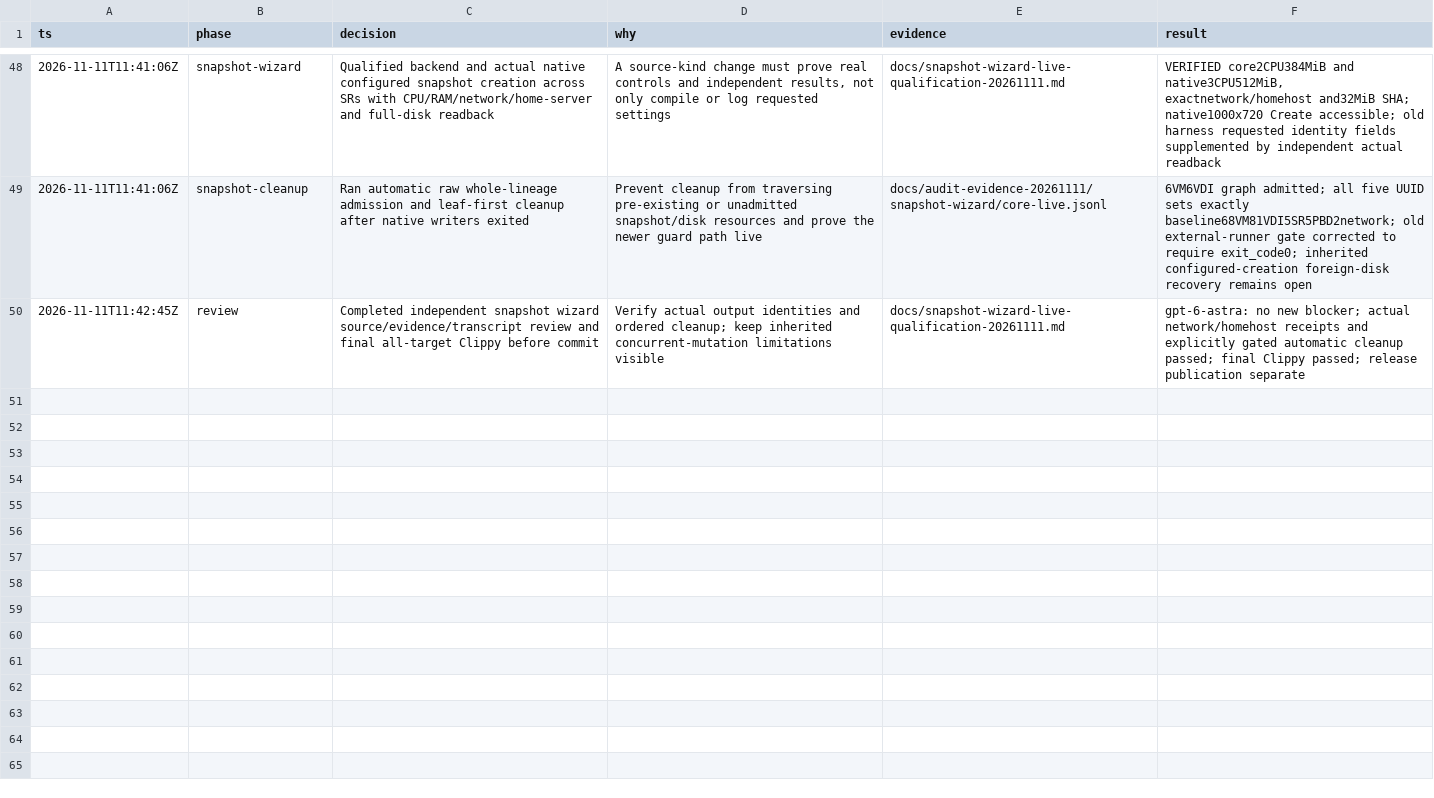
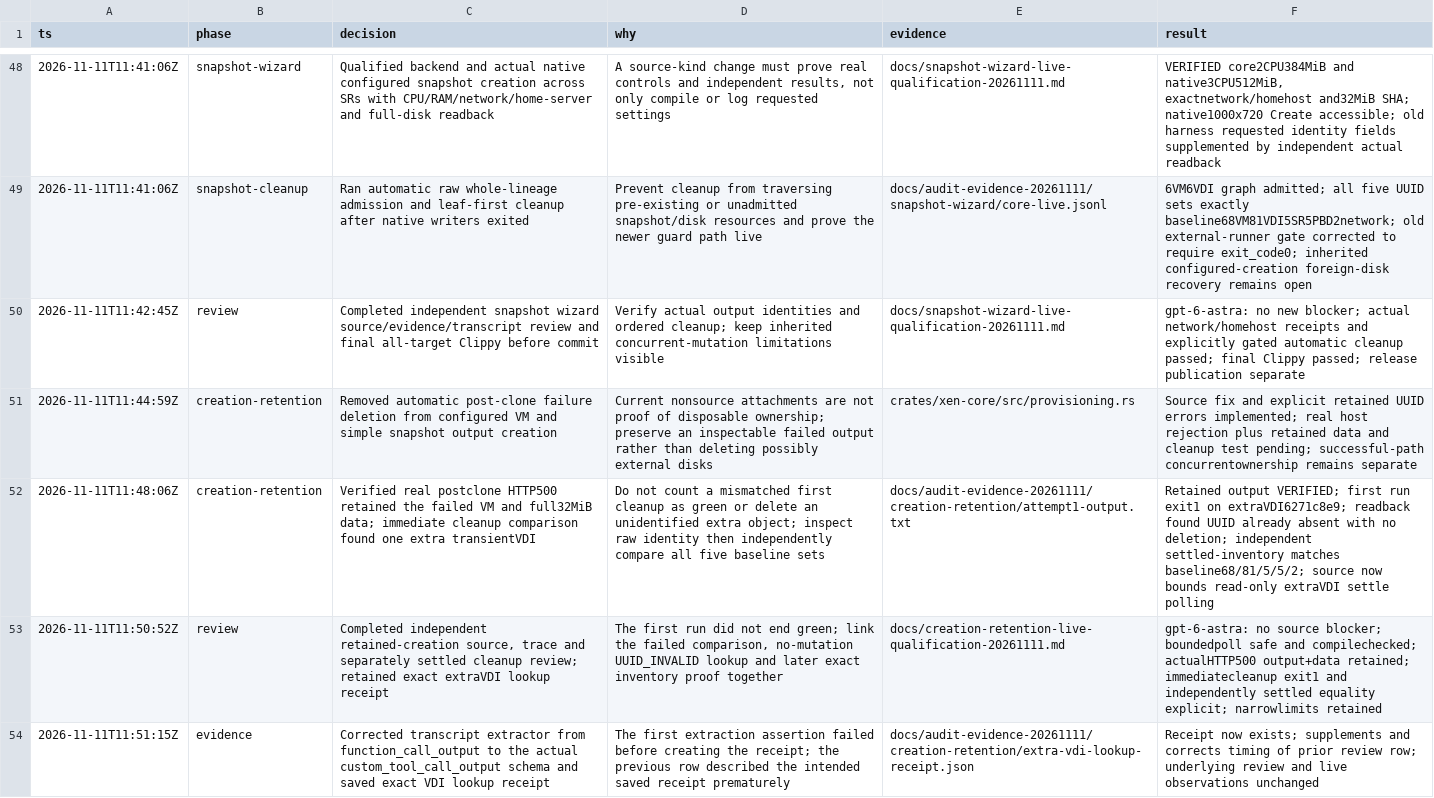
Before and after one commit to ISWORKNEXT/xenadmin, a TSV file: docs/parity-decisions.tsv, drawn as a sheet; only a part is shown, gaps mark what is left out; the diff names each change by its address in the sheet, - before the commit and + after, or states it on an @@ line.

Commit message:
fix: retain VM outputs when post-clone configuration fails

```diff
--- a/docs/parity-decisions.tsv
+++ b/docs/parity-decisions.tsv
+row 51: 2026-11-11T11:44:59Z | creation-retention | Removed automatic post-clone failure deletion from configured VM and simple snapshot output creation | Current nonsource attachments are not proof of disposable ownership; preserve an inspectable failed output rather than deleting possibly external disks | crates/xen-core/src/provisioning.rs | Source fix and explicit retained UUID errors implemented; real host rejection plus retained data and cleanup test pending; successful-path concurrentownership remains separate
+row 52: 2026-11-11T11:48:06Z | creation-retention | Verified real postclone HTTP500 retained the failed VM and full32MiB data; immediate cleanup comparison found one extra transientVDI | Do not count a mismatched first cleanup as green or delete an unidentified extra object; inspect raw identity then independently compare all five baseline sets | docs/audit-evidence-20261111/creation-retention/attempt1-output.txt | Retained output VERIFIED; first run exit1 on extraVDI6271c8e9; readback found UUID already absent with no deletion; independent settled-inventory matches baseline68/81/5/5/2; source now bounds read-only extraVDI settle polling
+row 53: 2026-11-11T11:50:52Z | review | Completed independent retained-creation source, trace and separately settled cleanup review; retained exact extraVDI lookup receipt | The first run did not end green; link the failed comparison, no-mutation UUID_INVALID lookup and later exact inventory proof together | docs/creation-retention-live-qualification-20261111.md | gpt-6-astra: no source blocker; boundedpoll safe and compilechecked; actualHTTP500 output+data retained; immediatecleanup exit1 and independently settled equality explicit; narrowlimits retained
+row 54: 2026-11-11T11:51:15Z | evidence | Corrected transcript extractor from function_call_output to the actual custom_tool_call_output schema and saved exact VDI lookup receipt | The first extraction assertion failed before creating the receipt; the previous row described the intended saved receipt prematurely | docs/audit-evidence-20261111/creation-retention/extra-vdi-lookup-receipt.json | Receipt now exists; supplements and corrects timing of prior review row; underlying review and live observations unchanged
```
Also changed, not shown: 9 other files.
